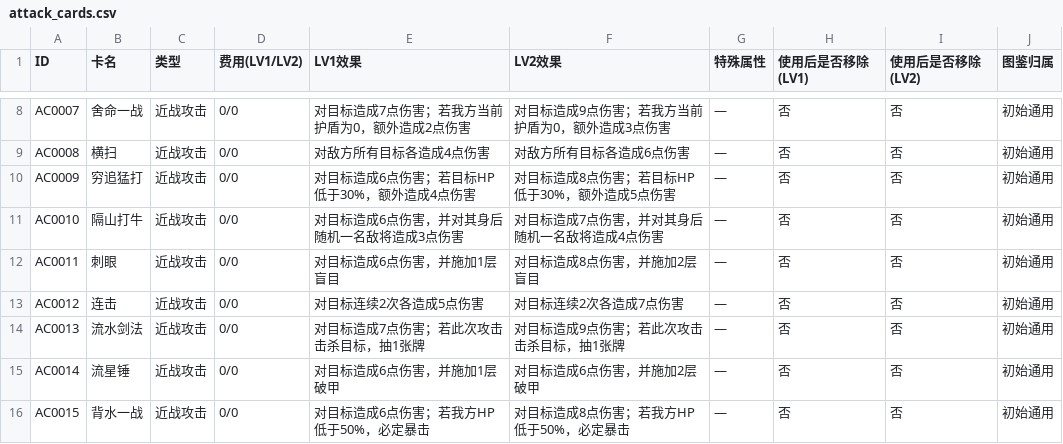
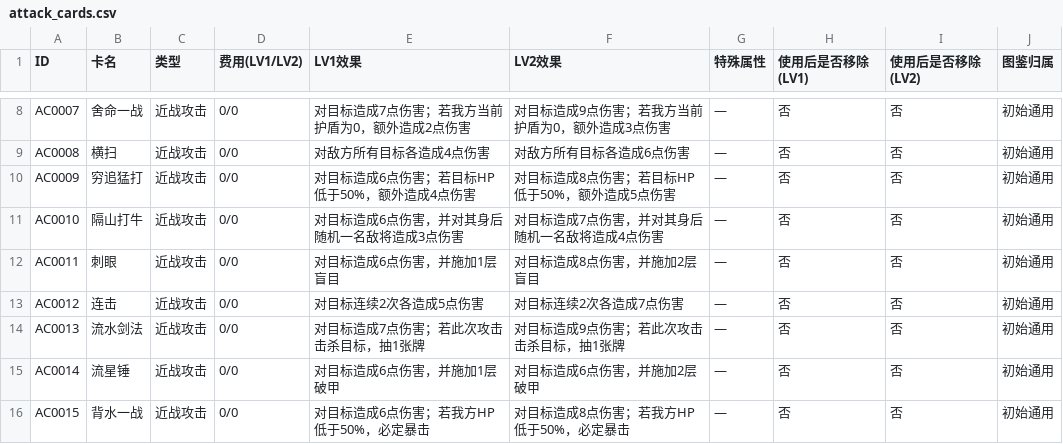
Before and after one commit to Yu-yuyuE/common-card-template, a CSV file: assets/csv_data/all_cards/attack_cards.csv, drawn as a sheet; only a part is shown, gaps mark what is left out.

Commit message:
card action

```diff
--- a/assets/csv_data/all_cards/attack_cards.csv
+++ b/assets/csv_data/all_cards/attack_cards.csv
@@ -9,3 +9,3 @@ AC0007,舍命一战,近战攻击,0/0,对目标造成7点伤害；若我方当前
 AC0008,横扫,近战攻击,0/0,对敌方所有目标各造成4点伤害,对敌方所有目标各造成6点伤害,—,否,否,初始通用
-AC0009,穷追猛打,近战攻击,0/0,对目标造成6点伤害；若目标HP低于30%，额外造成4点伤害,对目标造成8点伤害；若目标HP低于30%，额外造成5点伤害,—,否,否,初始通用
+AC0009,穷追猛打,近战攻击,0/0,对目标造成6点伤害；若目标HP低于50%，额外造成4点伤害,对目标造成8点伤害；若目标HP低于50%，额外造成5点伤害,—,否,否,初始通用
 AC0010,隔山打牛,近战攻击,0/0,对目标造成6点伤害，并对其身后随机一名敌将造成3点伤害,对目标造成7点伤害，并对其身后随机一名敌将造成4点伤害,—,否,否,初始通用
```
Also changed, not shown: 9 other files.
